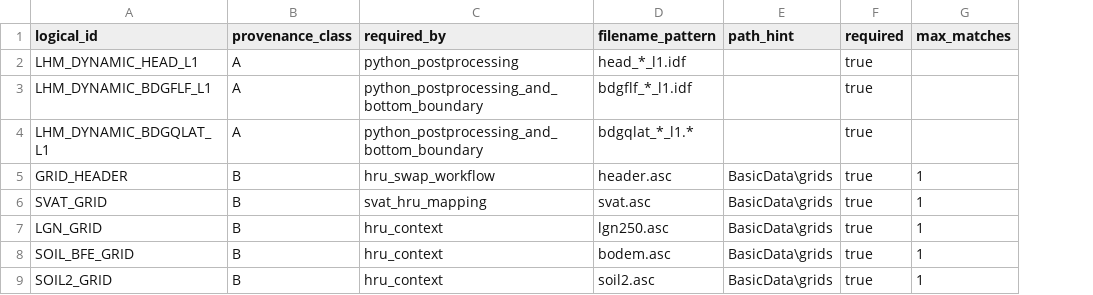
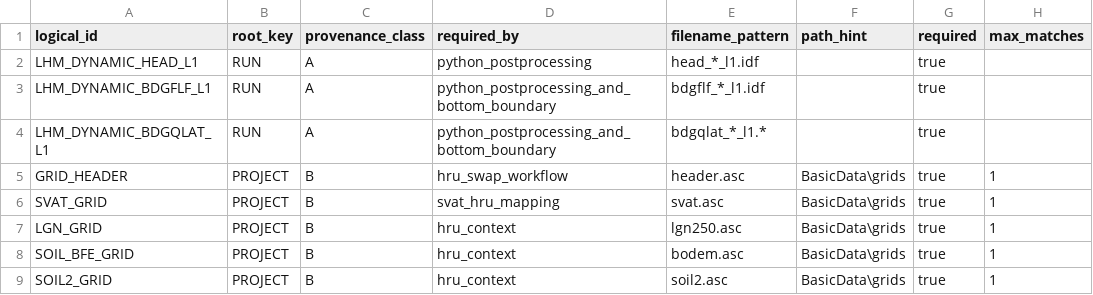
Before and after one commit to abhedwig-cell/LWKM, a CSV file: config/source/lhm-server-source-spec-v1.csv, drawn as a sheet; only a part is shown; the diff names each change by its address in the sheet, - before the commit and + after, or states it on an @@ line.

Commit message:
config: make W01 source spec multi-root

```diff
--- a/config/source/lhm-server-source-spec-v1.csv
+++ b/config/source/lhm-server-source-spec-v1.csv
+column B (root_key), rows 2-9: RUN | RUN | RUN | PROJECT | PROJECT | PROJECT | PROJECT | PROJECT
```
